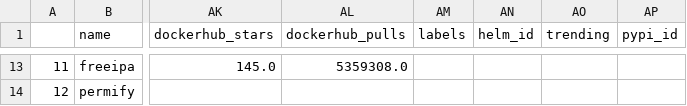
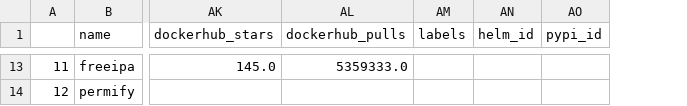
Before and after one commit to jruizaranguren/best-of-digital-identity, a CSV file: history/2023-04-13_projects.csv, drawn as a sheet; only a part is shown, gaps mark what is left out; the diff covers the shown part only; the diff names each change by its address in the sheet, - before the commit and + after, or states it on an @@ line.

```diff
--- a/history/2023-04-13_projects.csv
+++ b/history/2023-04-13_projects.csv
-column AO (trending), empty
-AL13 (dockerhub_pulls): 5359308.0
+AL13 (dockerhub_pulls): 5359333.0
```
Also changed, not shown: 31 edited cells elsewhere in this file, 3 other files.
